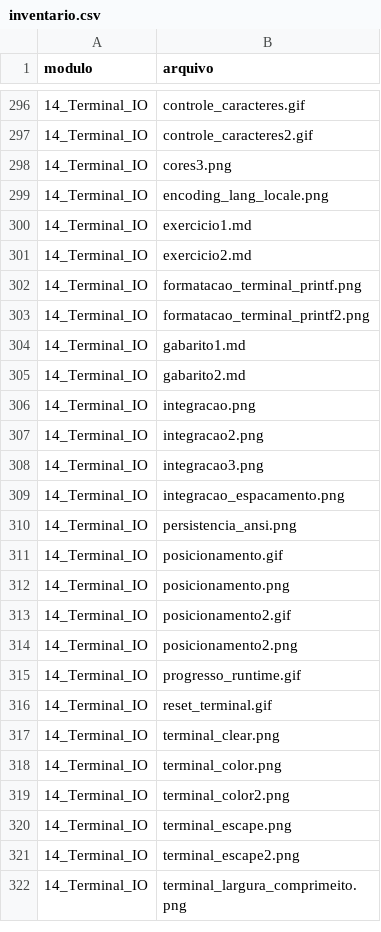
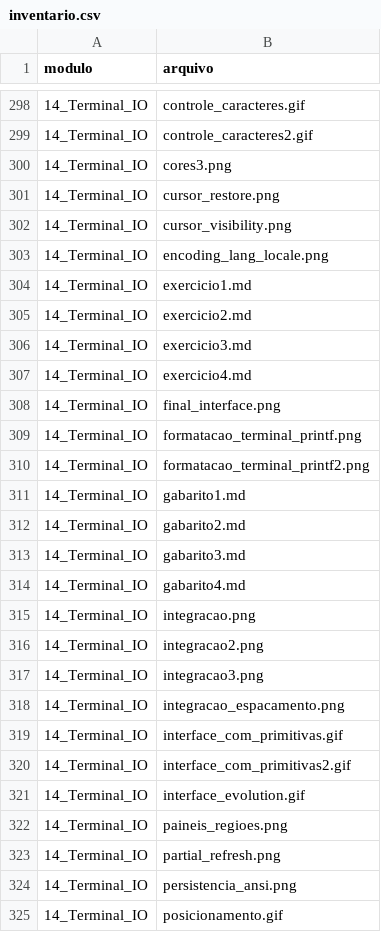
Before and after one commit to repiazza/Class_Material, a CSV file: inventario.csv, drawn as a sheet; only a part is shown, gaps mark what is left out; the shorter side is filled out with more unchanged rows; the diff covers the shown part only; the diff names each change by its address in the sheet, - before the commit and + after, or states it on an @@ line.

Commit message:
Atualiza inventário e catálogo semântico de Terminal I/O

```diff
--- a/inventario.csv
+++ b/inventario.csv
+row 301: 14_Terminal_IO | cursor_restore.png
+row 302: 14_Terminal_IO | cursor_visibility.png
+row 306: 14_Terminal_IO | exercicio3.md
+row 307: 14_Terminal_IO | exercicio4.md
+row 308: 14_Terminal_IO | final_interface.png
+row 313: 14_Terminal_IO | gabarito3.md
+row 314: 14_Terminal_IO | gabarito4.md
+row 319: 14_Terminal_IO | interface_com_primitivas.gif
+row 320: 14_Terminal_IO | interface_com_primitivas2.gif
+row 321: 14_Terminal_IO | interface_evolution.gif
+row 322: 14_Terminal_IO | paineis_regioes.png
+row 323: 14_Terminal_IO | partial_refresh.png
```
Also changed, not shown: 8 added rows elsewhere in this file, 2 other files.
